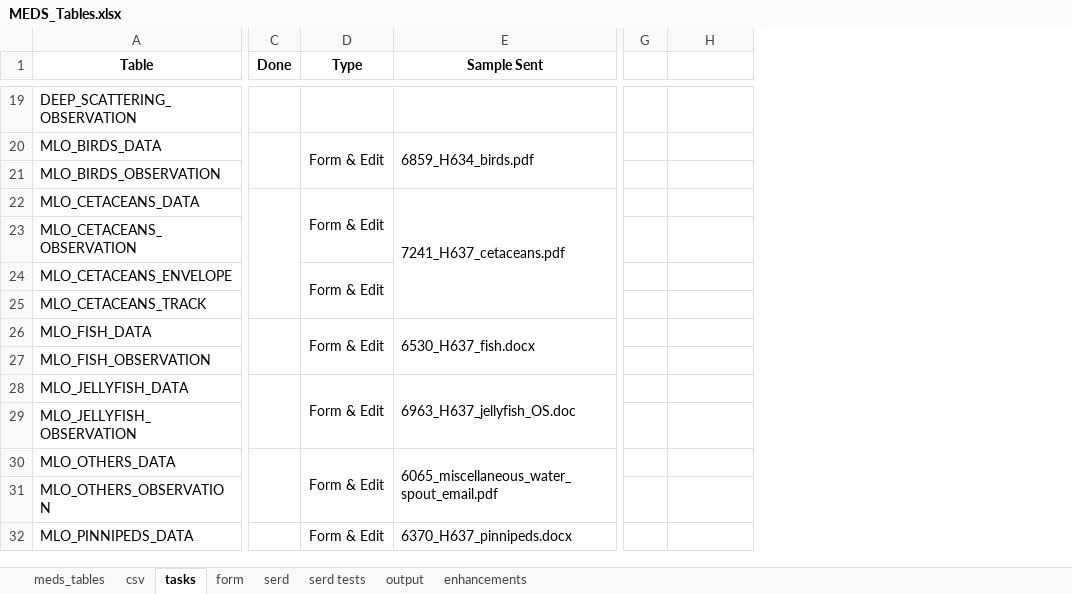
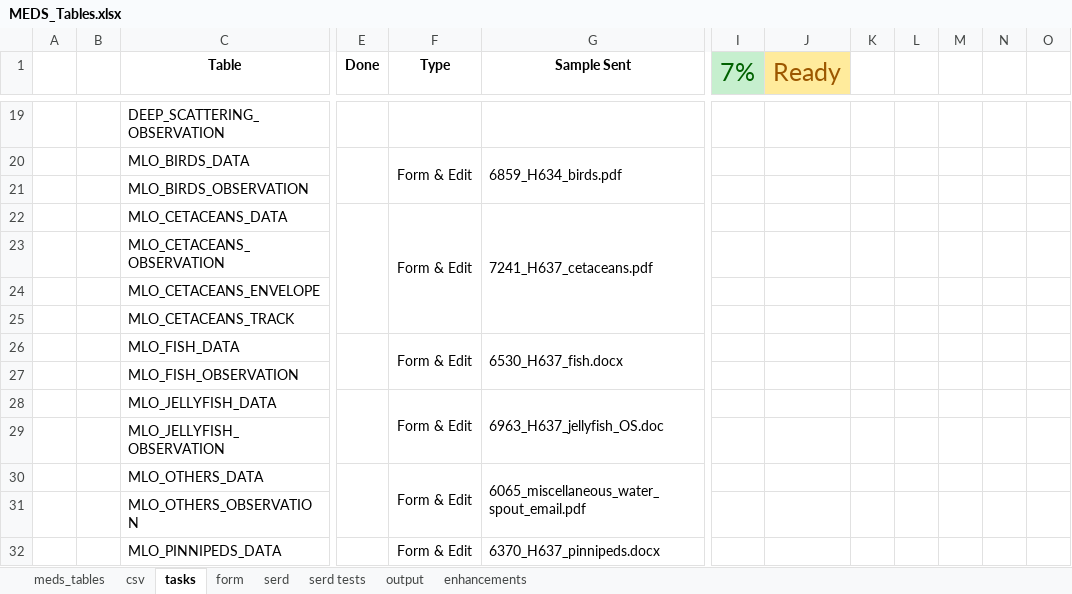
Before and after one commit to dasshieldreply/MEDS-DB, an Excel workbook: analysis/MEDS_Tables.xlsx, sheet tasks, drawn as a sheet; only a part is shown, gaps mark what is left out; values as stored, in another font and other column widths than the file's, no borders; removed rows and columns are numbered as before the commit, all else as after; the diff covers the shown part only; the diff names each change by its address in the sheet, - before the commit and + after, or states it on an @@ line.

```diff
--- a/analysis/MEDS_Tables.xlsx (sheet tasks)
+++ b/analysis/MEDS_Tables.xlsx (sheet tasks)
+column A, empty
+column B, empty
-column G, empty
+column I (7%), empty
+column K, empty
+column L, empty
+column M, empty
+column N, empty
+column O, empty
-J1: (empty)
+J1: Ready
-J1 fill: none
+J1 fill: #FFEB9C
-D22:D23 merged
+F22:F25 merged
-F24 (Type): Form & Edit
+F24 (Type): (empty)
-D24:D25 merged
```
Also changed, not shown: 51 added rows, 17 removed rows, 12 edited cells, cell formats and merged cells elsewhere in this sheet, analysis/SERD_Files_Mapping.xlsx, 7 other files.
